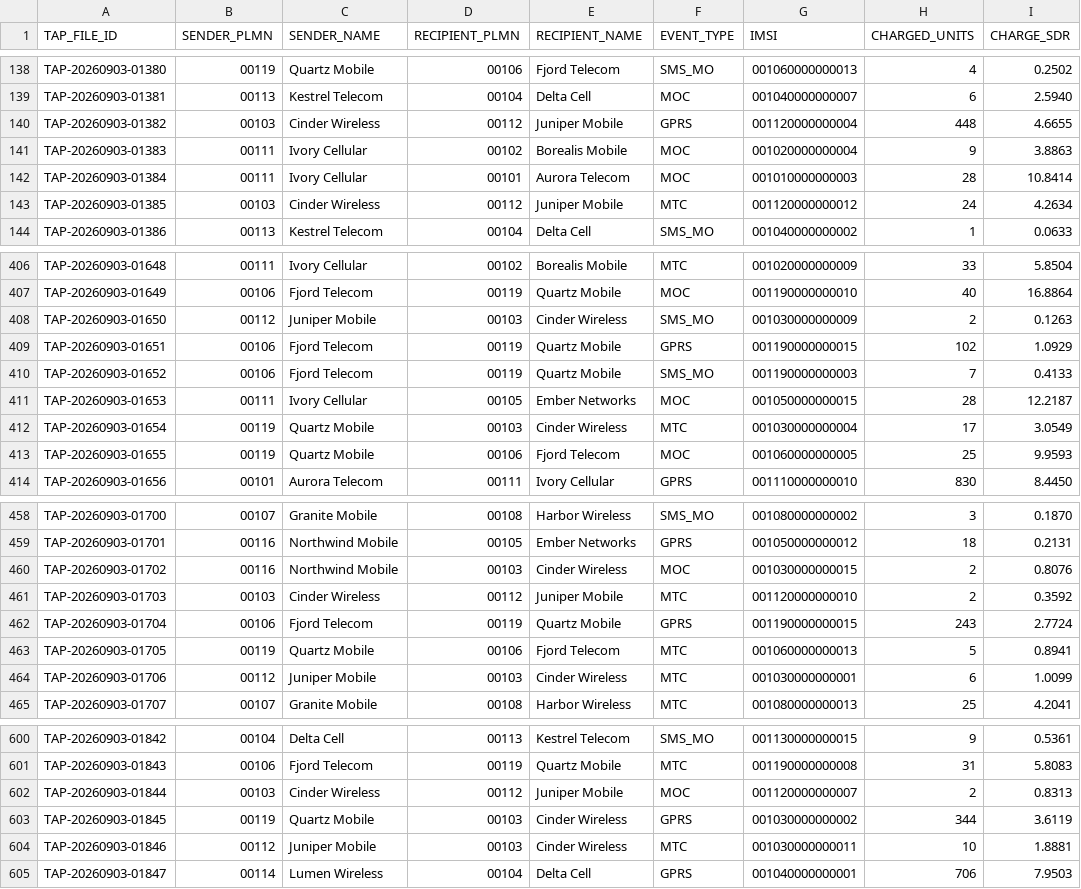
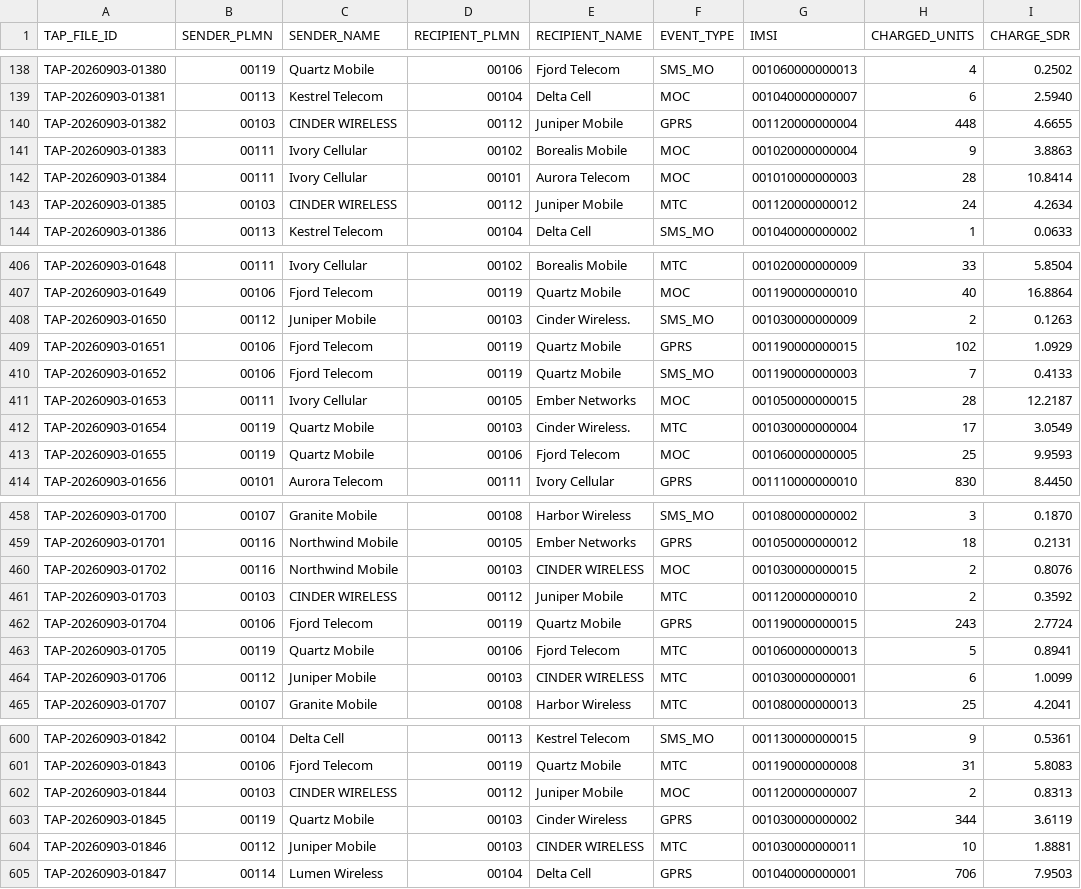
Before and after one commit to jotder/inspecto, a CSV file: spaces/demo/data/samples/roaming_tap/TAP_20260903.csv, drawn as a sheet; only a part is shown, gaps mark what is left out; the diff covers the shown part only; the diff names each change by its address in the sheet, - before the commit and + after, or states it on an @@ line.

```diff
--- a/spaces/demo/data/samples/roaming_tap/TAP_20260903.csv
+++ b/spaces/demo/data/samples/roaming_tap/TAP_20260903.csv
-C140 (SENDER_NAME): Cinder Wireless
+C140 (SENDER_NAME): CINDER WIRELESS
-C143 (SENDER_NAME): Cinder Wireless
+C143 (SENDER_NAME): CINDER WIRELESS
-E408 (RECIPIENT_NAME): Cinder Wireless
+E408 (RECIPIENT_NAME): Cinder Wireless.
-E412 (RECIPIENT_NAME): Cinder Wireless
+E412 (RECIPIENT_NAME): Cinder Wireless.
-E460 (RECIPIENT_NAME): Cinder Wireless
+E460 (RECIPIENT_NAME): CINDER WIRELESS
-C461 (SENDER_NAME): Cinder Wireless
+C461 (SENDER_NAME): CINDER WIRELESS
-E464 (RECIPIENT_NAME): Cinder Wireless
+E464 (RECIPIENT_NAME): CINDER WIRELESS
-C602 (SENDER_NAME): Cinder Wireless
+C602 (SENDER_NAME): CINDER WIRELESS
-E604 (RECIPIENT_NAME): Cinder Wireless
+E604 (RECIPIENT_NAME): CINDER WIRELESS
```
Also changed, not shown: 20 edited cells elsewhere in this file, spaces/demo/data/samples/roaming_tap/TAP_20260901.csv, spaces/demo/data/samples/roaming_tap/TAP_20260902.csv, 3 other files.
